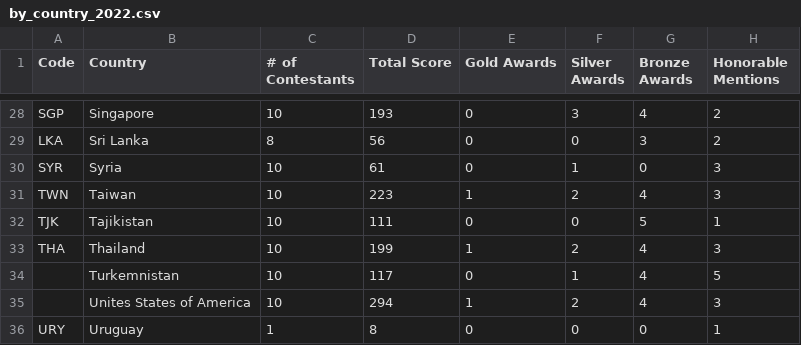
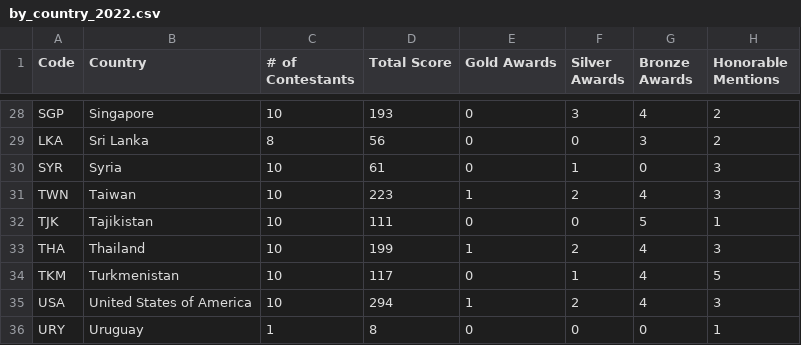
Before and after one commit to leomtz/apmowebsite, a CSV file: data/reports/by_country_2022.csv, drawn as a sheet; only a part is shown, gaps mark what is left out.

```diff
--- a/data/reports/by_country_2022.csv
+++ b/data/reports/by_country_2022.csv
@@ -33,4 +33,4 @@ TJK,Tajikistan,10,111,0,0,5,1
 THA,Thailand,10,199,1,2,4,3
-,Turkemnistan,10,117,0,1,4,5
-,Unites States of America,10,294,1,2,4,3
+TKM,Turkmenistan,10,117,0,1,4,5
+USA,United States of America,10,294,1,2,4,3
 URY,Uruguay,1,8,0,0,0,1
```
Also changed, not shown: data/data_clean/scoretable-2022-clean.csv, data/reports/by_country_ranked_2022.csv, 2 other files.
